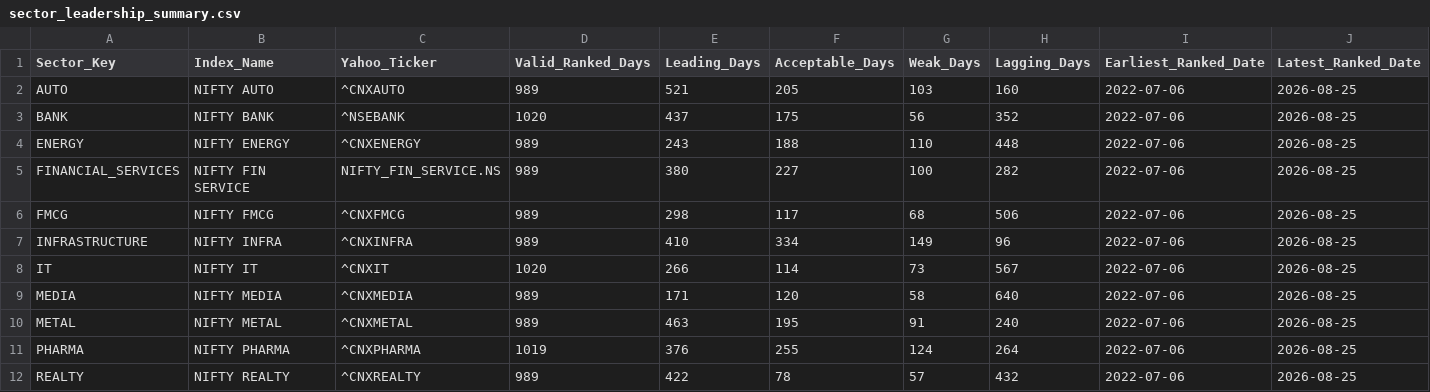
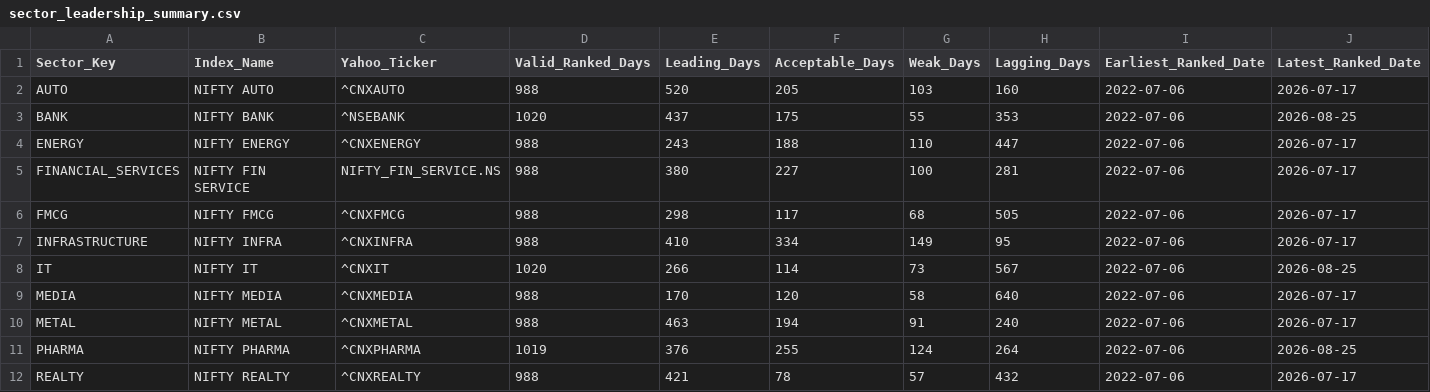
Before and after one commit to krishna916/Financial, a CSV file: Swing Trading/research/swing/sector_leadership/output/sector_leadership_summary.csv, drawn as a sheet.

```diff
--- a/Swing Trading/research/swing/sector_leadership/output/sector_leadership_summary.csv
+++ b/Swing Trading/research/swing/sector_leadership/output/sector_leadership_summary.csv
@@ -1,12 +1,12 @@
 Sector_Key,Index_Name,Yahoo_Ticker,Valid_Ranked_Days,Leading_Days,Acceptable_Days,Weak_Days,Lagging_Days,Earliest_Ranked_Date,Latest_Ranked_Date
-AUTO,NIFTY AUTO,^CNXAUTO,989,521,205,103,160,2022-07-06,2026-08-25
-BANK,NIFTY BANK,^NSEBANK,1020,437,175,56,352,2022-07-06,2026-08-25
-ENERGY,NIFTY ENERGY,^CNXENERGY,989,243,188,110,448,2022-07-06,2026-08-25
-FINANCIAL_SERVICES,NIFTY FIN SERVICE,NIFTY_FIN_SERVICE.NS,989,380,227,100,282,2022-07-06,2026-08-25
-FMCG,NIFTY FMCG,^CNXFMCG,989,298,117,68,506,2022-07-06,2026-08-25
-INFRASTRUCTURE,NIFTY INFRA,^CNXINFRA,989,410,334,149,96,2022-07-06,2026-08-25
+AUTO,NIFTY AUTO,^CNXAUTO,988,520,205,103,160,2022-07-06,2026-07-17
+BANK,NIFTY BANK,^NSEBANK,1020,437,175,55,353,2022-07-06,2026-08-25
+ENERGY,NIFTY ENERGY,^CNXENERGY,988,243,188,110,447,2022-07-06,2026-07-17
+FINANCIAL_SERVICES,NIFTY FIN SERVICE,NIFTY_FIN_SERVICE.NS,988,380,227,100,281,2022-07-06,2026-07-17
+FMCG,NIFTY FMCG,^CNXFMCG,988,298,117,68,505,2022-07-06,2026-07-17
+INFRASTRUCTURE,NIFTY INFRA,^CNXINFRA,988,410,334,149,95,2022-07-06,2026-07-17
 IT,NIFTY IT,^CNXIT,1020,266,114,73,567,2022-07-06,2026-08-25
-MEDIA,NIFTY MEDIA,^CNXMEDIA,989,171,120,58,640,2022-07-06,2026-08-25
-METAL,NIFTY METAL,^CNXMETAL,989,463,195,91,240,2022-07-06,2026-08-25
+MEDIA,NIFTY MEDIA,^CNXMEDIA,988,170,120,58,640,2022-07-06,2026-07-17
+METAL,NIFTY METAL,^CNXMETAL,988,463,194,91,240,2022-07-06,2026-07-17
 PHARMA,NIFTY PHARMA,^CNXPHARMA,1019,376,255,124,264,2022-07-06,2026-08-25
-REALTY,NIFTY REALTY,^CNXREALTY,989,422,78,57,432,2022-07-06,2026-08-25
+REALTY,NIFTY REALTY,^CNXREALTY,988,421,78,57,432,2022-07-06,2026-07-17
```
Also changed, not shown: Swing Trading/research/swing/sector_leadership/output/sector_data_validation.csv, 4 other files.
